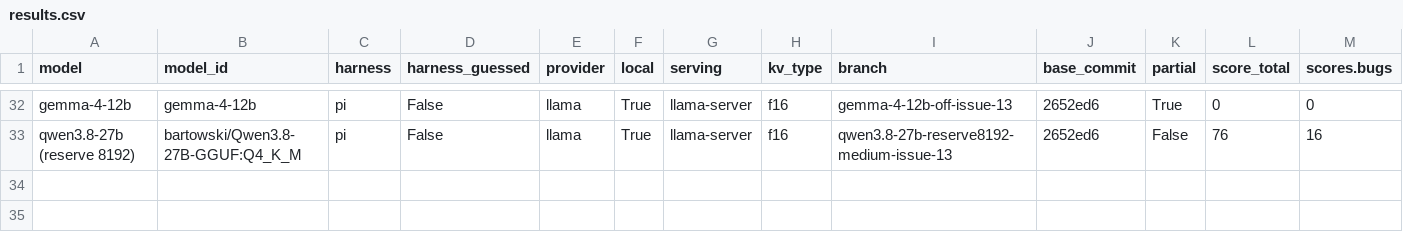
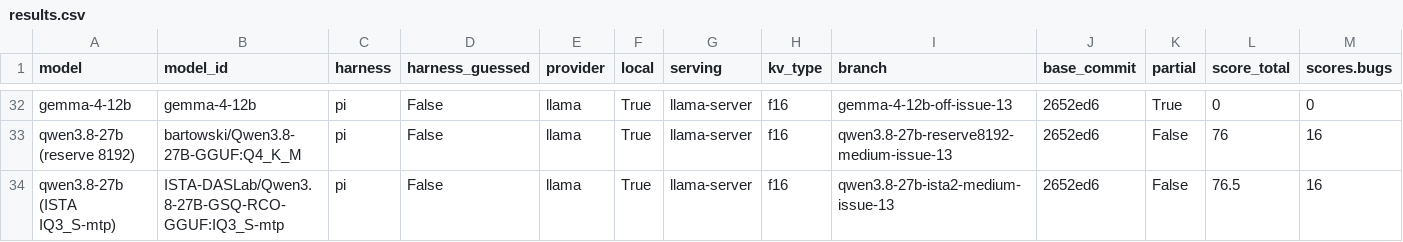
Before and after one commit to irae/mendel, a CSV file: benchmark/results.csv, drawn as a sheet; only a part is shown, gaps mark what is left out; rows hold the shown columns only; the diff names each change by its address in the sheet, - before the commit and + after, or states it on an @@ line.

```diff
--- a/benchmark/results.csv
+++ b/benchmark/results.csv
+row 34: qwen3.8-27b (ISTA IQ3_S-mtp) | ISTA-DASLab/Qwen3.8-27B-GSQ-RCO-GGUF:IQ3_S-mtp | pi | False | llama | True | llama-server | f16 | qwen3.8-27b-ista2-medium-issue-13 | 2652ed6 | False | 76.5 | 16
```
Also changed, not shown: 4 other files.
